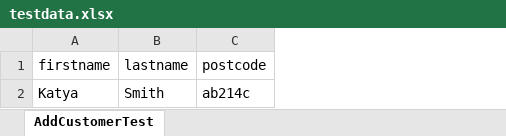
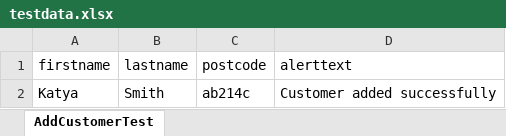
Before and after one commit to KatV/data_driven_maven_testng_idea, an Excel workbook: target/test-classes/exel/testdata.xlsx, sheet AddCustomerTest, drawn as a sheet; values as stored, in another font and other column widths than the file's, no borders; the diff names each change by its address in the sheet, - before the commit and + after, or states it on an @@ line.

```diff
--- a/target/test-classes/exel/testdata.xlsx (sheet AddCustomerTest)
+++ b/target/test-classes/exel/testdata.xlsx (sheet AddCustomerTest)
+column D (alerttext), row 2: Customer added successfully
```
Also changed, not shown: 15 other files.
